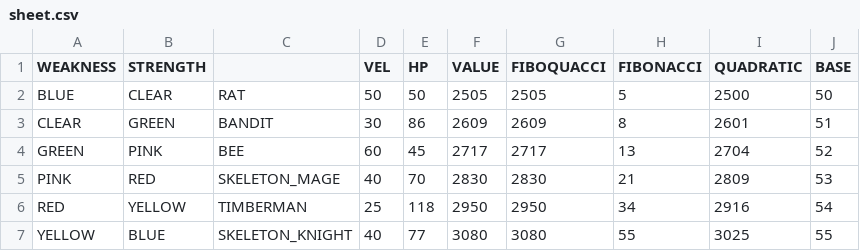
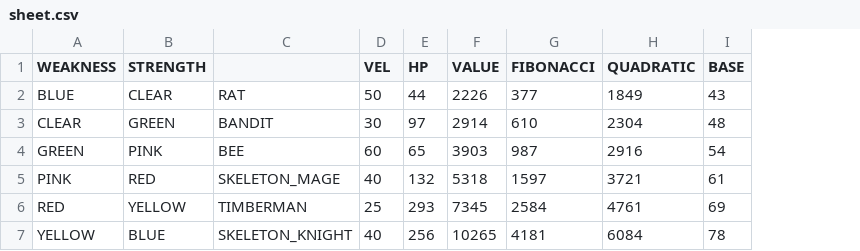
Before and after one commit to uspgamedev/path-of-the-wicked, a CSV file: sheet.csv, drawn as a sheet; only a part is shown; removed rows and columns are numbered as before the commit, all else as after; the diff covers the shown part only; the diff names each change by its address in the sheet, - before the commit and + after, or states it on an @@ line.

```diff
--- a/sheet.csv
+++ b/sheet.csv
-column G (FIBOQUACCI), rows 2-7: 2505 | 2609 | 2717 | 2830 | 2950 | 3080
-E2 (HP): 50
+E2 (HP): 44
-F2 (VALUE): 2505
+F2 (VALUE): 2226
-G2 (FIBONACCI): 5
+G2 (FIBONACCI): 377
-H2 (QUADRATIC): 2500
+H2 (QUADRATIC): 1849
-I2 (BASE): 50
+I2 (BASE): 43
-E3 (HP): 86
+E3 (HP): 97
-F3 (VALUE): 2609
+F3 (VALUE): 2914
-G3 (FIBONACCI): 8
+G3 (FIBONACCI): 610
-H3 (QUADRATIC): 2601
+H3 (QUADRATIC): 2304
-I3 (BASE): 51
+I3 (BASE): 48
-E4 (HP): 45
+E4 (HP): 65
-F4 (VALUE): 2717
+F4 (VALUE): 3903
-G4 (FIBONACCI): 13
+G4 (FIBONACCI): 987
-H4 (QUADRATIC): 2704
+H4 (QUADRATIC): 2916
-I4 (BASE): 52
+I4 (BASE): 54
-E5 (HP): 70
+E5 (HP): 132
-F5 (VALUE): 2830
+F5 (VALUE): 5318
-G5 (FIBONACCI): 21
+G5 (FIBONACCI): 1597
-H5 (QUADRATIC): 2809
+H5 (QUADRATIC): 3721
-I5 (BASE): 53
+I5 (BASE): 61
-E6 (HP): 118
+E6 (HP): 293
-F6 (VALUE): 2950
+F6 (VALUE): 7345
-G6 (FIBONACCI): 34
+G6 (FIBONACCI): 2584
-H6 (QUADRATIC): 2916
+H6 (QUADRATIC): 4761
-I6 (BASE): 54
+I6 (BASE): 69
-E7 (HP): 77
+E7 (HP): 256
-F7 (VALUE): 3080
+F7 (VALUE): 10265
-G7 (FIBONACCI): 55
+G7 (FIBONACCI): 4181
-H7 (QUADRATIC): 3025
+H7 (QUADRATIC): 6084
-I7 (BASE): 55
+I7 (BASE): 78
```
Also changed, not shown: 95 edited cells elsewhere in this file, 13 other files.
